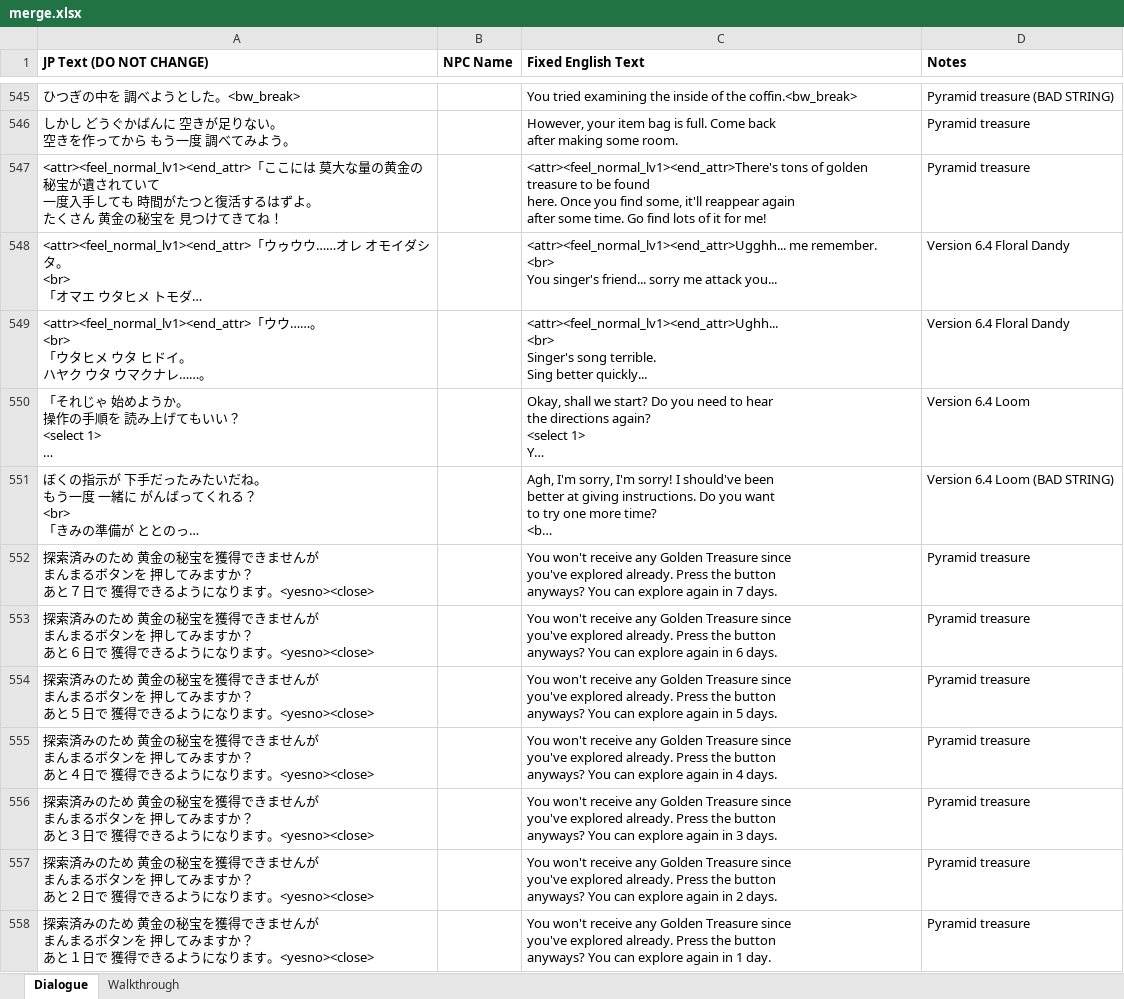
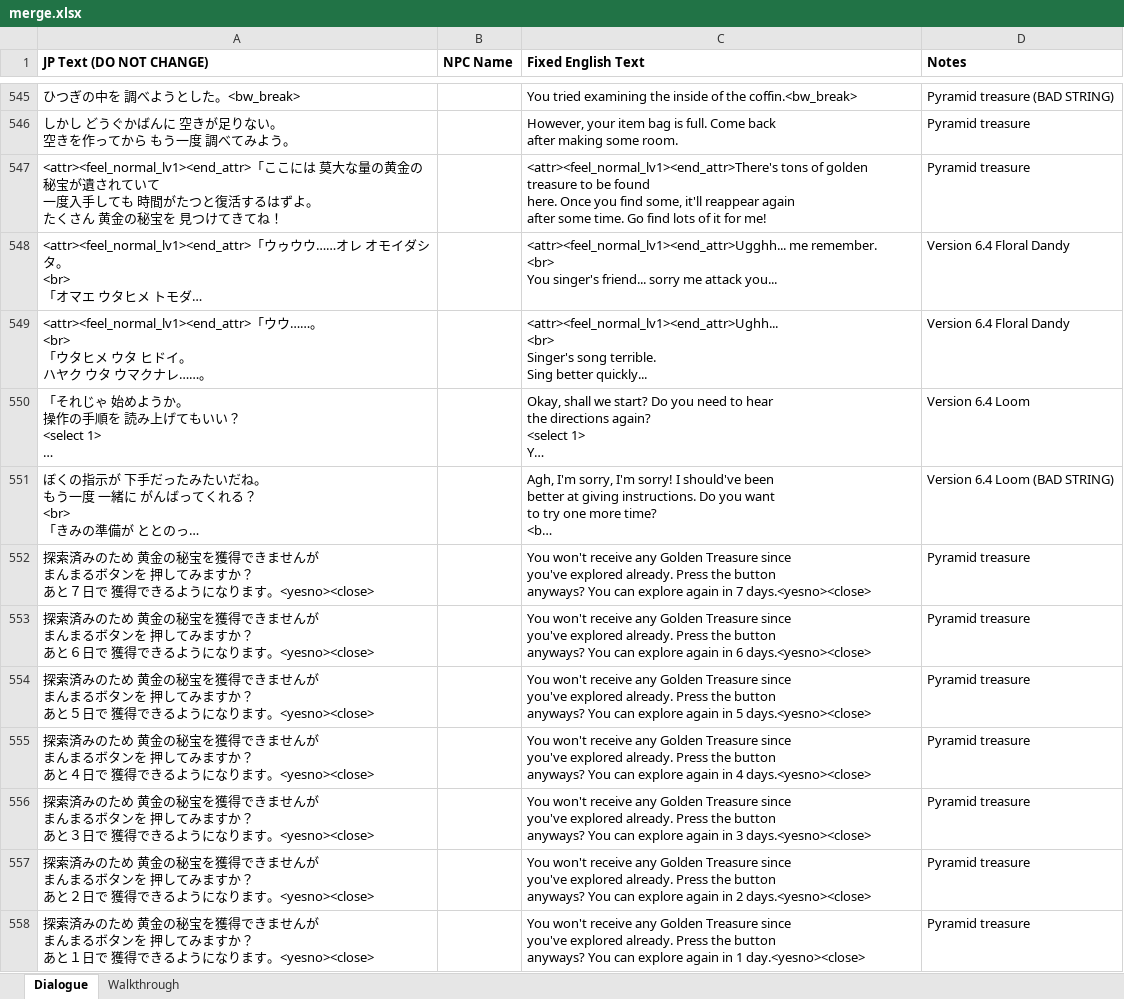
Before and after one commit to dqx-translation-project/dqx-custom-translations, an Excel workbook: csv/merge.xlsx, sheet Dialogue, drawn as a sheet; only a part is shown, gaps mark what is left out; long unchanged cells end in …; values as stored, in another font and other column widths than the file's, no borders; charts and pictures not drawn; the diff names each change by its address in the sheet, - before the commit and + after, or states it on an @@ line.

Commit message:
Update merge.xlsx

```diff
--- a/csv/merge.xlsx (sheet Dialogue)
+++ b/csv/merge.xlsx (sheet Dialogue)
-C552 (Fixed English Text): …in 7 days.
+C552 (Fixed English Text): …in 7 days.<yesno><close>
-C553 (Fixed English Text): …in 6 days.
+C553 (Fixed English Text): …in 6 days.<yesno><close>
-C554 (Fixed English Text): …in 5 days.
+C554 (Fixed English Text): …in 5 days.<yesno><close>
-C555 (Fixed English Text): …in 4 days.
+C555 (Fixed English Text): …in 4 days.<yesno><close>
-C556 (Fixed English Text): …in 3 days.
+C556 (Fixed English Text): …in 3 days.<yesno><close>
-C557 (Fixed English Text): …in 2 days.
+C557 (Fixed English Text): …in 2 days.<yesno><close>
-C558 (Fixed English Text): …in 1 day.
+C558 (Fixed English Text): …in 1 day.<yesno><close>
```
